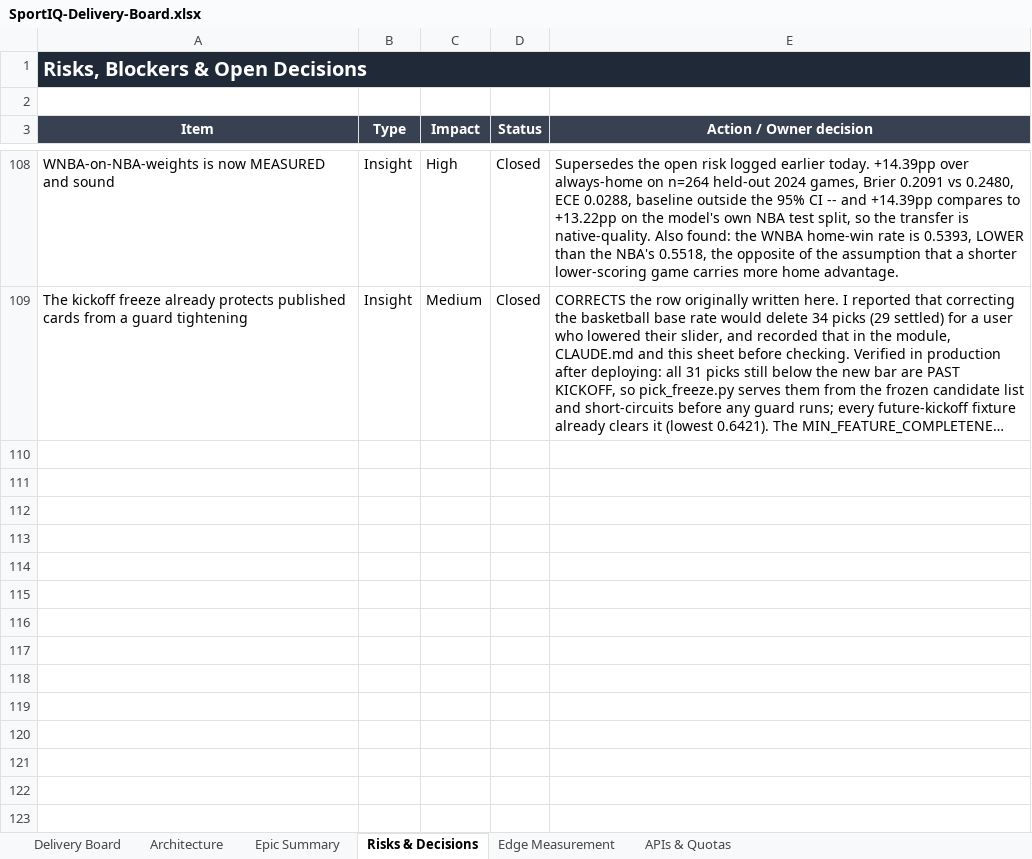
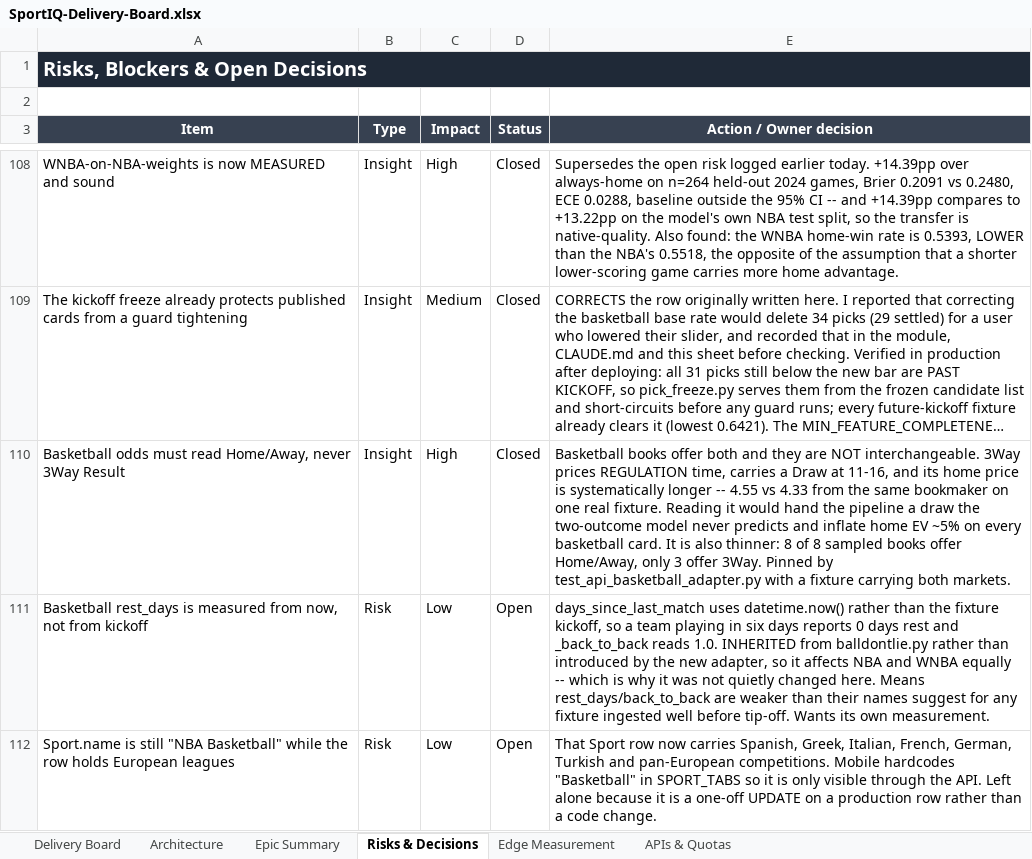
Before and after one commit to UsangR01/sportiq, an Excel workbook: SportIQ-Delivery-Board.xlsx, sheet Risks & Decisions, drawn as a sheet; only a part is shown, gaps mark what is left out; long unchanged cells end in …; values as stored, in another font and other column widths than the file's, no borders; the diff names each change by its address in the sheet, - before the commit and + after, or states it on an @@ line.

```diff
--- a/SportIQ-Delivery-Board.xlsx (sheet Risks & Decisions)
+++ b/SportIQ-Delivery-Board.xlsx (sheet Risks & Decisions)
+row 110: Basketball odds must read Home/Away, never 3Way Result | Insight | High | Closed | Basketball books offer both and they are NOT interchangeable. 3Way prices REGULATION time, carries a Draw at 11-16, and its home price is systematically longer -- 4.55 vs 4.33 from the same bookmaker on one real fixture. Reading it would hand the pipeline a draw the two-outcome model never predicts and inflate home EV ~5% on every basketball card. It is also thinner: 8 of 8 sampled books offer Home/Away, only 3 offer 3Way. Pinned by test_api_basketball_adapter.py with a fixture carrying both markets.
+row 111: Basketball rest_days is measured from now, not from kickoff | Risk | Low | Open | days_since_last_match uses datetime.now() rather than the fixture kickoff, so a team playing in six days reports 0 days rest and _back_to_back reads 1.0. INHERITED from balldontlie.py rather than introduced by the new adapter, so it affects NBA and WNBA equally -- which is why it was not quietly changed here. Means rest_days/back_to_back are weaker than their names suggest for any fixture ingested well before tip-off. Wants its own measurement.
+row 112: Sport.name is still "NBA Basketball" while the row holds European leagues | Risk | Low | Open | That Sport row now carries Spanish, Greek, Italian, French, German, Turkish and pan-European competitions. Mobile hardcodes "Basketball" in SPORT_TABS so it is only visible through the API. Left alone because it is a one-off UPDATE on a production row rather than a code change.
```
Also changed, not shown: sheet Epic Summary, sheet Delivery Board, 1 other file.
